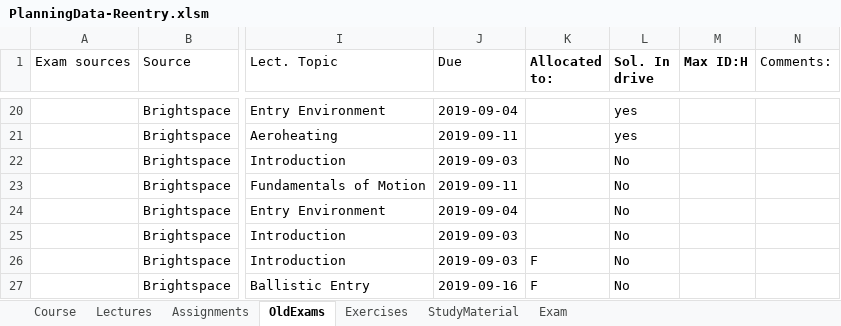
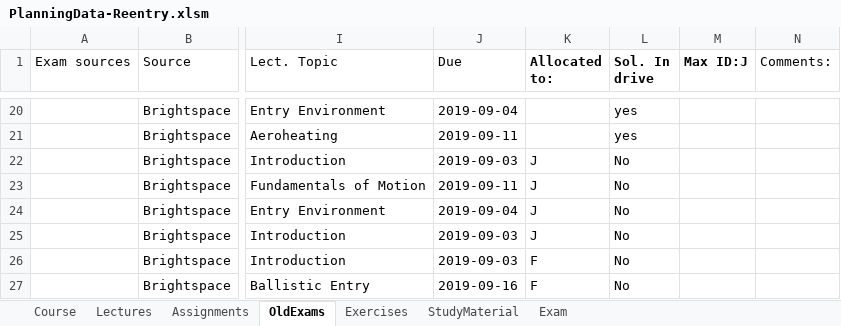
Before and after one commit to HiveMinds/AE4870B-Re-entry-Systems, an Excel workbook: CoursePlanningTemplate/PlanningData-Reentry.xlsm, sheet OldExams, drawn as a sheet; only a part is shown, gaps mark what is left out; values as stored, in another font and other column widths than the file's, no borders; the diff names each change by its address in the sheet, - before the commit and + after, or states it on an @@ line.

Commit message:
Exam 6 - 2013-02-01 Letter J

```diff
--- a/CoursePlanningTemplate/PlanningData-Reentry.xlsm (sheet OldExams)
+++ b/CoursePlanningTemplate/PlanningData-Reentry.xlsm (sheet OldExams)
-M1: Max ID:H
+M1: Max ID:J
-K22:K25 (Allocated to:): (empty)
+K22:K25 (Allocated to:): J
```
Also changed, not shown: charts or pictures.
